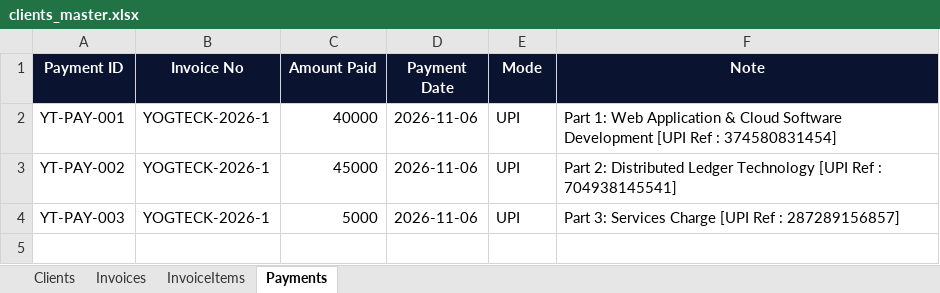
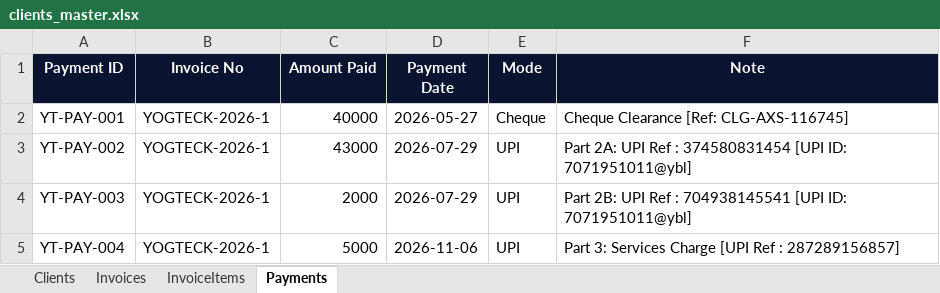
Before and after one commit to Yogteck/Yogteck_Backend, an Excel workbook: data/clients_master.xlsx, sheet Payments, drawn as a sheet; values as stored, in another font and other column widths than the file's, no borders; the diff names each change by its address in the sheet, - before the commit and + after, or states it on an @@ line.

Commit message:
fix(invoice): update clients_master.xlsx and seed with authentic 4-part payments (cheque 40k, upi 43k+2k, upi 5k)

```diff
--- a/data/clients_master.xlsx (sheet Payments)
+++ b/data/clients_master.xlsx (sheet Payments)
-D2 (Payment Date): 2026-11-06
+D2 (Payment Date): 2026-05-27
-E2 (Mode): UPI
+E2 (Mode): Cheque
-F2 (Note): Part 1: Web Application & Cloud Software Development [UPI Ref : 374580831454]
+F2 (Note): Cheque Clearance [Ref: CLG-AXS-116745]
-C3 (Amount Paid): 45000
+C3 (Amount Paid): 43000
-D3:D4 (Payment Date): 2026-11-06
+D3:D4 (Payment Date): 2026-07-29
-F3 (Note): Part 2: Distributed Ledger Technology [UPI Ref : 704938145541]
+F3 (Note): Part 2A: UPI Ref : 374580831454 [UPI ID: 7071951011@ybl]
-C4 (Amount Paid): 5000
+C4 (Amount Paid): 2000
-F4 (Note): Part 3: Services Charge [UPI Ref : 287289156857]
+F4 (Note): Part 2B: UPI Ref : 704938145541 [UPI ID: 7071951011@ybl]
+row 5: YT-PAY-004 | YOGTECK-2026-1 | 5000 | 2026-11-06 | UPI | Part 3: Services Charge [UPI Ref : 287289156857]
```
Also changed, not shown: sheet InvoiceItems, sheet Invoices, 1 other file.
